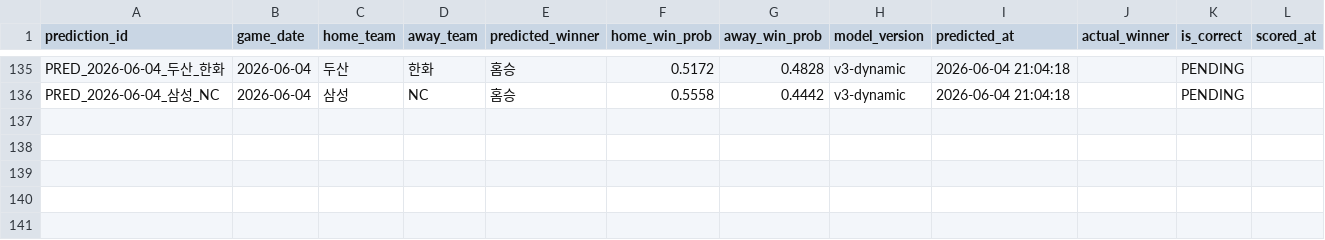
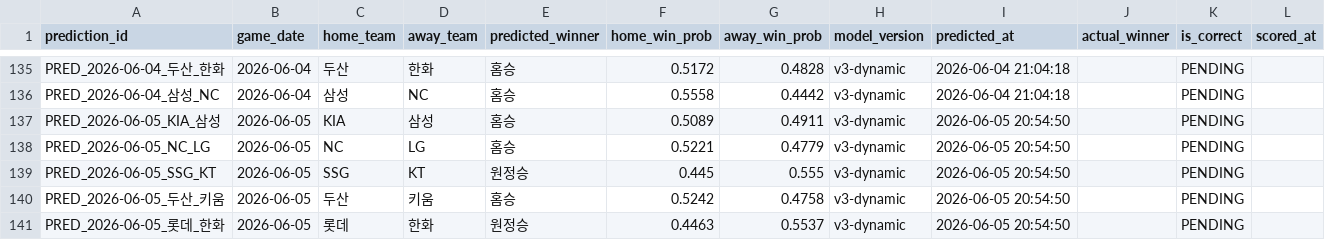
Before and after one commit to limanho001014-create/kbo-predictor-dynamic, a CSV file: data/predictions_log.csv, drawn as a sheet; only a part is shown, gaps mark what is left out; the diff names each change by its address in the sheet, - before the commit and + after, or states it on an @@ line.

```diff
--- a/data/predictions_log.csv
+++ b/data/predictions_log.csv
+row 137: PRED_2026-06-05_KIA_삼성 | 2026-06-05 | KIA | 삼성 | 홈승 | 0.5089 | 0.4911 | v3-dynamic | 2026-06-05 20:54:50 |  | PENDING
+row 138: PRED_2026-06-05_NC_LG | 2026-06-05 | NC | LG | 홈승 | 0.5221 | 0.4779 | v3-dynamic | 2026-06-05 20:54:50 |  | PENDING
+row 139: PRED_2026-06-05_SSG_KT | 2026-06-05 | SSG | KT | 원정승 | 0.445 | 0.555 | v3-dynamic | 2026-06-05 20:54:50 |  | PENDING
+row 140: PRED_2026-06-05_두산_키움 | 2026-06-05 | 두산 | 키움 | 홈승 | 0.5242 | 0.4758 | v3-dynamic | 2026-06-05 20:54:50 |  | PENDING
+row 141: PRED_2026-06-05_롯데_한화 | 2026-06-05 | 롯데 | 한화 | 원정승 | 0.4463 | 0.5537 | v3-dynamic | 2026-06-05 20:54:50 |  | PENDING
```
Also changed, not shown: data/games_history.csv, data/players_latest_hitter.csv, 7 other files.
